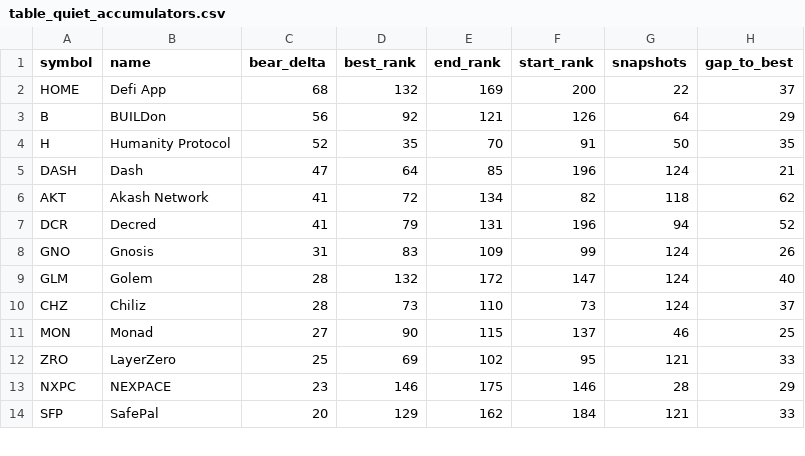
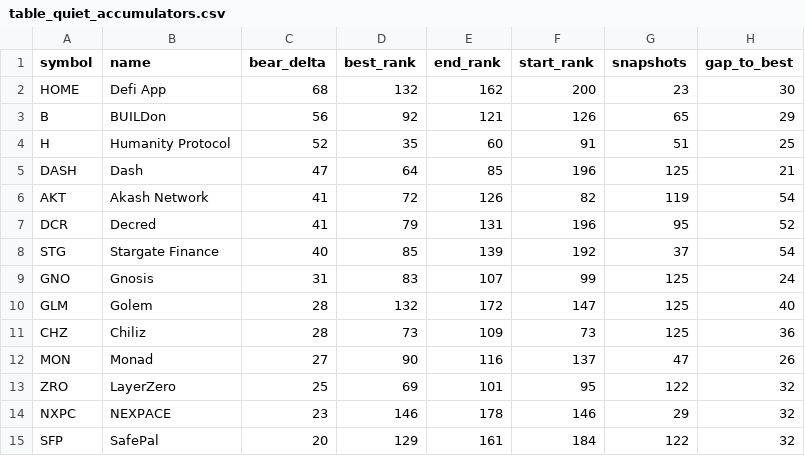
Before and after one commit to udipta-dev/rank-radar, a CSV file: data/out/table_quiet_accumulators.csv, drawn as a sheet; only a part is shown; the diff covers the shown part only.

```diff
--- a/data/out/table_quiet_accumulators.csv
+++ b/data/out/table_quiet_accumulators.csv
@@ -1,14 +1,15 @@
 symbol,name,bear_delta,best_rank,end_rank,start_rank,snapshots,gap_to_best
-HOME,Defi App,68,132,169,200,22,37
-B,BUILDon,56,92,121,126,64,29
-H,Humanity Protocol,52,35,70,91,50,35
-DASH,Dash,47,64,85,196,124,21
-AKT,Akash Network,41,72,134,82,118,62
-DCR,Decred,41,79,131,196,94,52
-GNO,Gnosis,31,83,109,99,124,26
-GLM,Golem,28,132,172,147,124,40
-CHZ,Chiliz,28,73,110,73,124,37
-MON,Monad,27,90,115,137,46,25
-ZRO,LayerZero,25,69,102,95,121,33
-NXPC,NEXPACE,23,146,175,146,28,29
-SFP,SafePal,20,129,162,184,121,33
+HOME,Defi App,68,132,162,200,23,30
+B,BUILDon,56,92,121,126,65,29
+H,Humanity Protocol,52,35,60,91,51,25
+DASH,Dash,47,64,85,196,125,21
+AKT,Akash Network,41,72,126,82,119,54
+DCR,Decred,41,79,131,196,95,52
+STG,Stargate Finance,40,85,139,192,37,54
+GNO,Gnosis,31,83,107,99,125,24
+GLM,Golem,28,132,172,147,125,40
+CHZ,Chiliz,28,73,109,73,125,36
+MON,Monad,27,90,116,137,47,26
+ZRO,LayerZero,25,69,101,95,122,32
+NXPC,NEXPACE,23,146,178,146,29,32
+SFP,SafePal,20,129,161,184,122,32
```
Also changed, not shown: 1 added row, 2 removed rows and 27 edited cells elsewhere in this file, data/out/table_climbers_overall.csv, data/out/table_high_conviction_climbers.csv, 15 other files.
